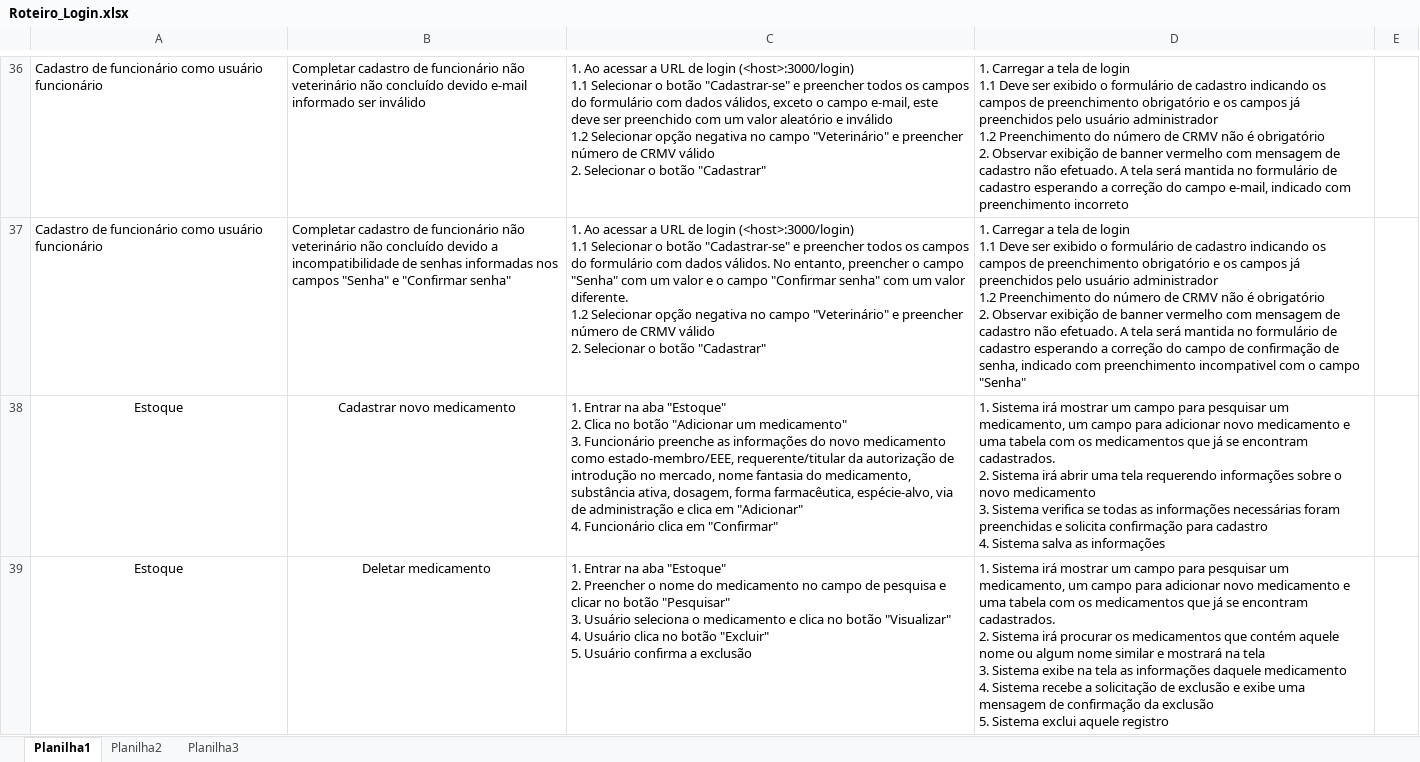
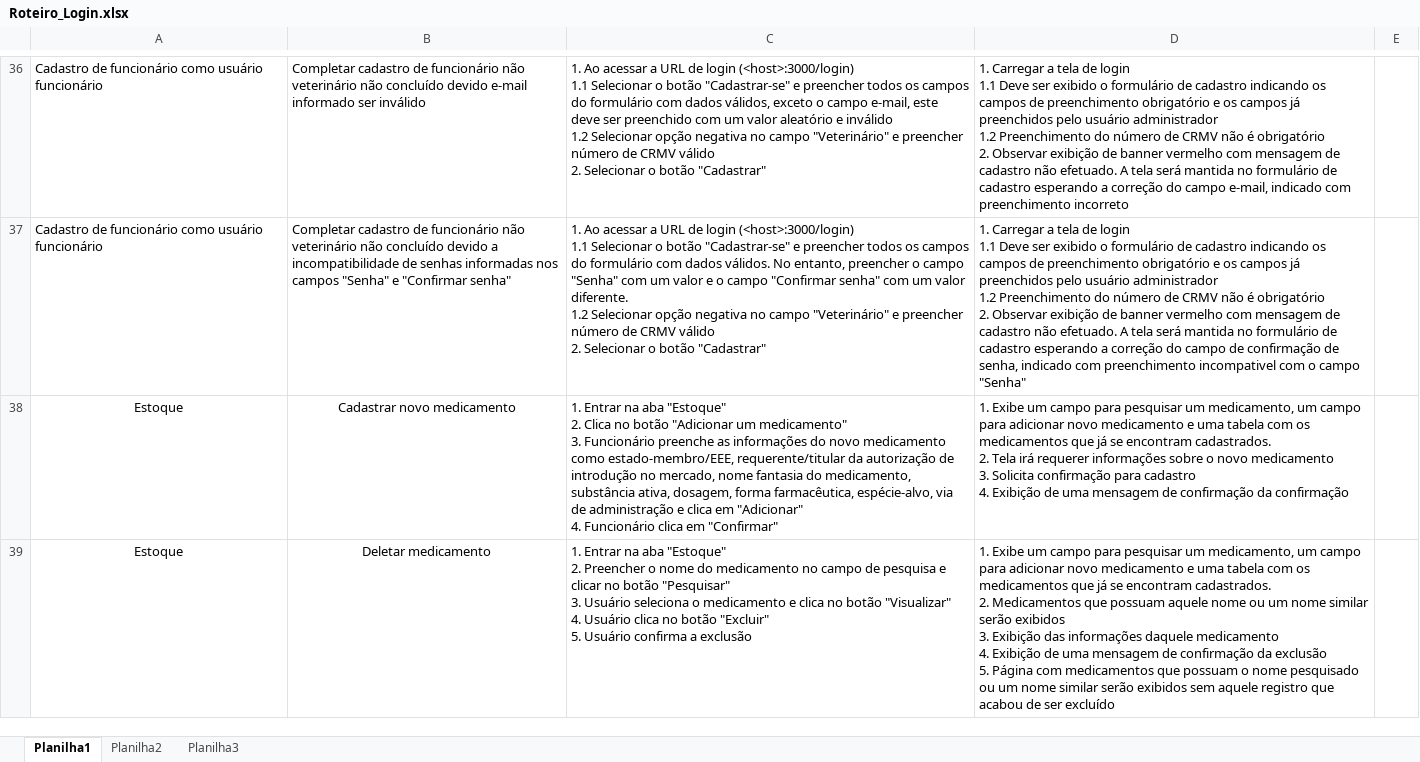
Before and after one commit to EquipeRocketIFSP/roteiros-teste, an Excel workbook: deprecated/Roteiro_Login.xlsx, sheet Planilha1, drawn as a sheet; only a part is shown, gaps mark what is left out; values as stored, in another font and other column widths than the file's, no borders; ↵ is a line break in a cell; the diff covers the shown part only; the diff names each change by its address in the sheet, - before the commit and + after, or states it on an @@ line.

Commit message:
Add files via upload
Signed-off-by: Luís Renato Moreira da Costa <79427742+LuisRenatoCosta@users.noreply.github.com>

```diff
--- a/deprecated/Roteiro_Login.xlsx (sheet Planilha1)
+++ b/deprecated/Roteiro_Login.xlsx (sheet Planilha1)
-D38: 1. Sistema irá mostrar um campo para pesquisar um medicamento, um campo para adicionar novo medicamento e uma tabela com os medicamentos que já se encontram cadastrados. ↵ 2. Sistema irá abrir uma tela requerendo informações sobre o novo medicamento ↵ 3. Sistema verifica se todas as informações necessárias foram preenchidas e solicita confirmação para cadastro ↵ 4. Sistema salva as informações
+D38: 1. Exibe um campo para pesquisar um medicamento, um campo para adicionar novo medicamento e uma tabela com os medicamentos que já se encontram cadastrados. ↵ 2. Tela irá requerer informações sobre o novo medicamento ↵ 3. Solicita confirmação para cadastro ↵ 4. Exibição de uma mensagem de confirmação da confirmação
-D39: 1. Sistema irá mostrar um campo para pesquisar um medicamento, um campo para adicionar novo medicamento e uma tabela com os medicamentos que já se encontram cadastrados. ↵ 2. Sistema irá procurar os medicamentos que contém aquele nome ou algum nome similar e mostrará na tela ↵ 3. Sistema exibe na tela as informações daquele medicamento ↵ 4. Sistema recebe a solicitação de exclusão e exibe uma mensagem de confirmação da exclusão ↵ 5. Sistema exclui aquele registro
+D39: 1. Exibe um campo para pesquisar um medicamento, um campo para adicionar novo medicamento e uma tabela com os medicamentos que já se encontram cadastrados. ↵ 2. Medicamentos que possuam aquele nome ou um nome similar serão exibidos ↵ 3. Exibição das informações daquele medicamento ↵ 4. Exibição de uma mensagem de confirmação da exclusão ↵ 5. Página com medicamentos que possuam o nome pesquisado ou um nome similar serão exibidos sem aquele registro que acabou de ser excluído
```
Also changed, not shown: 11 edited cells elsewhere in this sheet.
